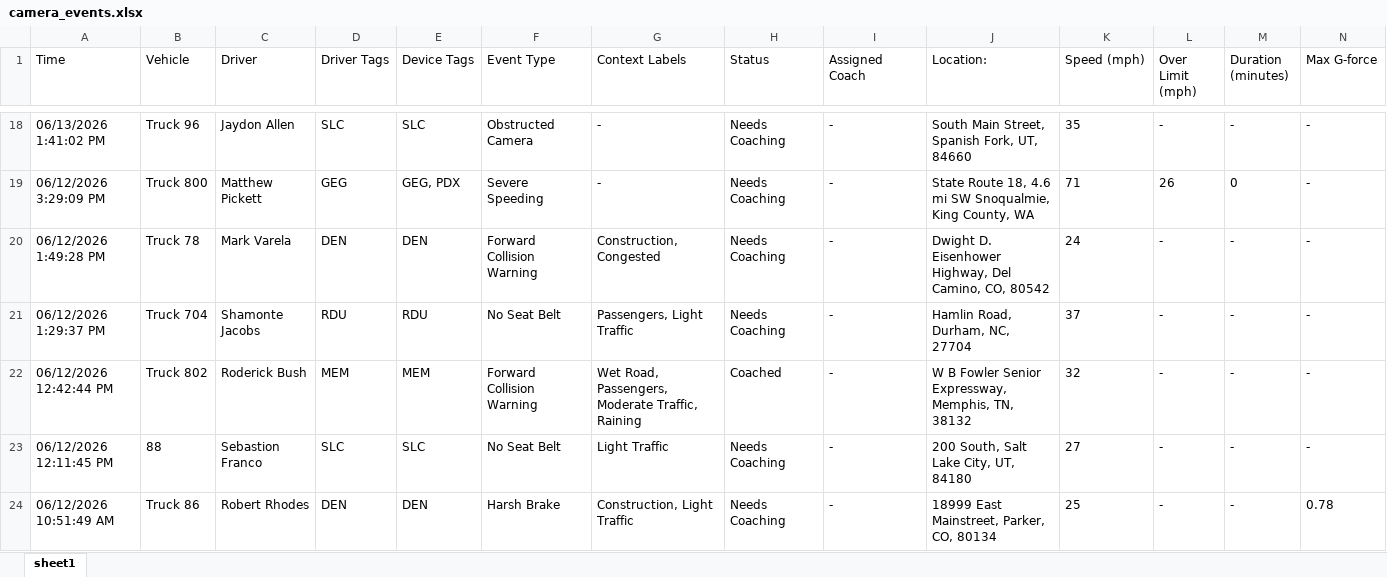
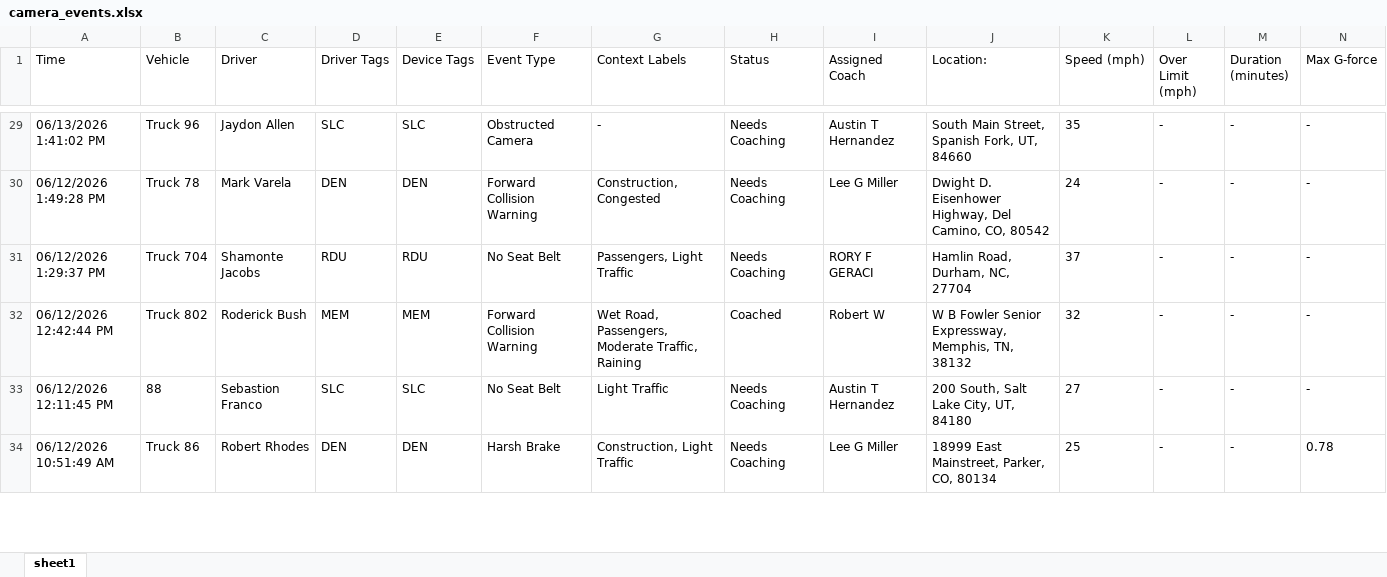
Before and after one commit to jmullins-DEN/Pep-Move, an Excel workbook: camera_events.xlsx, sheet sheet1, drawn as a sheet; only a part is shown, gaps mark what is left out; values as stored, in another font and other column widths than the file's, no borders; removed rows and columns are numbered as before the commit, all else as after; rows hold the shown columns only; the diff covers the shown part only; the diff names each change by its address in the sheet, - before the commit and + after, or states it on an @@ line.

```diff
--- a/camera_events.xlsx (sheet sheet1)
+++ b/camera_events.xlsx (sheet sheet1)
-I29 (Assigned Coach): -
+I29 (Assigned Coach): Austin T Hernandez
-row 19: 06/12/2026 3:29:09 PM | Truck 800 | Matthew Pickett | GEG | GEG, PDX | Severe Speeding | - | Needs Coaching | - | State Route 18, 4.6 mi SW Snoqualmie, King County, WA | 71 | 26 | 0 | -
-I30 (Assigned Coach): -
+I30 (Assigned Coach): Lee G Miller
-I31 (Assigned Coach): -
+I31 (Assigned Coach): RORY F GERACI
-I32 (Assigned Coach): -
+I32 (Assigned Coach): Robert W
-I33 (Assigned Coach): -
+I33 (Assigned Coach): Austin T Hernandez
-I34 (Assigned Coach): -
+I34 (Assigned Coach): Lee G Miller
```
Also changed, not shown: 12 added rows, 13 removed rows and 132 edited cells elsewhere in this sheet.
